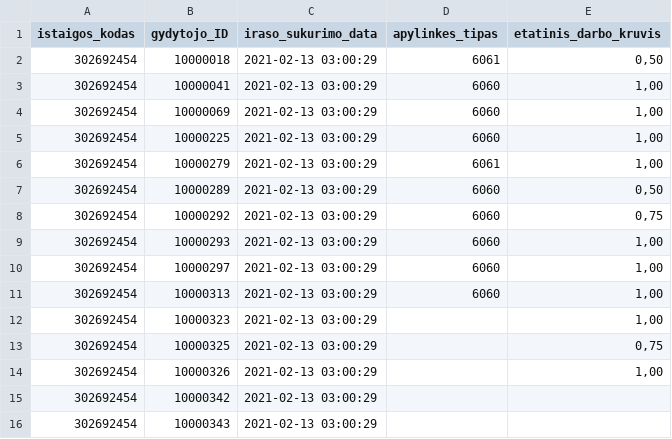
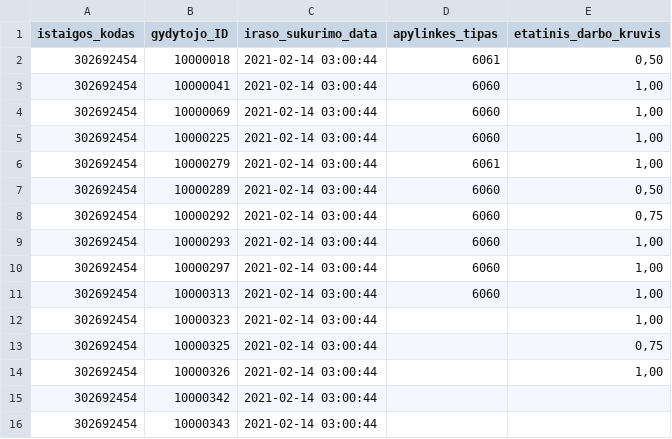
Before and after one commit to vilnius/VMKL, a CSV file: 302692454_family_doctors_list.csv, drawn as a sheet.

Commit message:
Seimos gydytoju eiliu teikimas 2021-02-14

```diff
--- a/302692454_family_doctors_list.csv
+++ b/302692454_family_doctors_list.csv
@@ -1,16 +1,16 @@
 istaigos_kodas;gydytojo_ID;iraso_sukurimo_data;apylinkes_tipas;etatinis_darbo_kruvis
-302692454;10000018;2021-02-13 03:00:29;6061;0,50
-302692454;10000041;2021-02-13 03:00:29;6060;1,00
-302692454;10000069;2021-02-13 03:00:29;6060;1,00
-302692454;10000225;2021-02-13 03:00:29;6060;1,00
-302692454;10000279;2021-02-13 03:00:29;6061;1,00
-302692454;10000289;2021-02-13 03:00:29;6060;0,50
-302692454;10000292;2021-02-13 03:00:29;6060;0,75
-302692454;10000293;2021-02-13 03:00:29;6060;1,00
-302692454;10000297;2021-02-13 03:00:29;6060;1,00
-302692454;10000313;2021-02-13 03:00:29;6060;1,00
-302692454;10000323;2021-02-13 03:00:29;;1,00
-302692454;10000325;2021-02-13 03:00:29;;0,75
-302692454;10000326;2021-02-13 03:00:29;;1,00
-302692454;10000342;2021-02-13 03:00:29;;
-302692454;10000343;2021-02-13 03:00:29;;
+302692454;10000018;2021-02-14 03:00:44;6061;0,50
+302692454;10000041;2021-02-14 03:00:44;6060;1,00
+302692454;10000069;2021-02-14 03:00:44;6060;1,00
+302692454;10000225;2021-02-14 03:00:44;6060;1,00
+302692454;10000279;2021-02-14 03:00:44;6061;1,00
+302692454;10000289;2021-02-14 03:00:44;6060;0,50
+302692454;10000292;2021-02-14 03:00:44;6060;0,75
+302692454;10000293;2021-02-14 03:00:44;6060;1,00
+302692454;10000297;2021-02-14 03:00:44;6060;1,00
+302692454;10000313;2021-02-14 03:00:44;6060;1,00
+302692454;10000323;2021-02-14 03:00:44;;1,00
+302692454;10000325;2021-02-14 03:00:44;;0,75
+302692454;10000326;2021-02-14 03:00:44;;1,00
+302692454;10000342;2021-02-14 03:00:44;;
+302692454;10000343;2021-02-14 03:00:44;;
```
